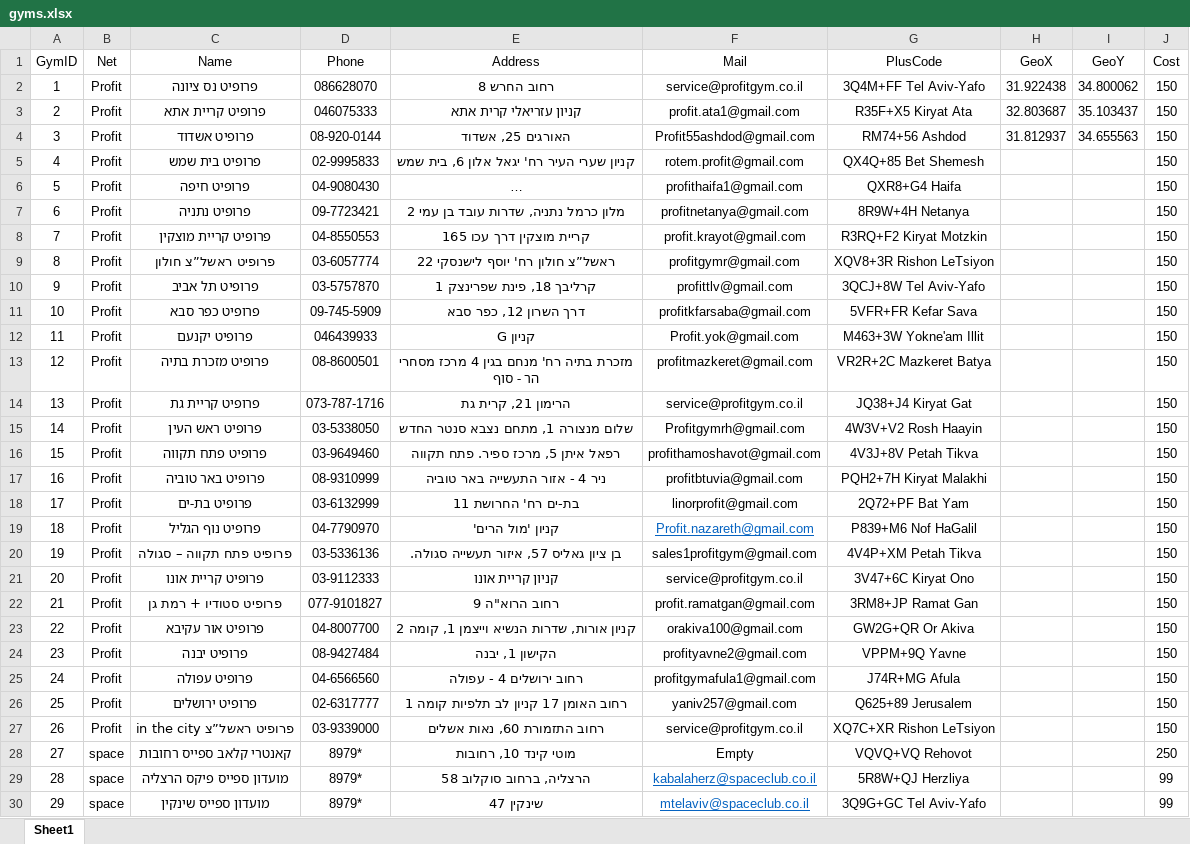
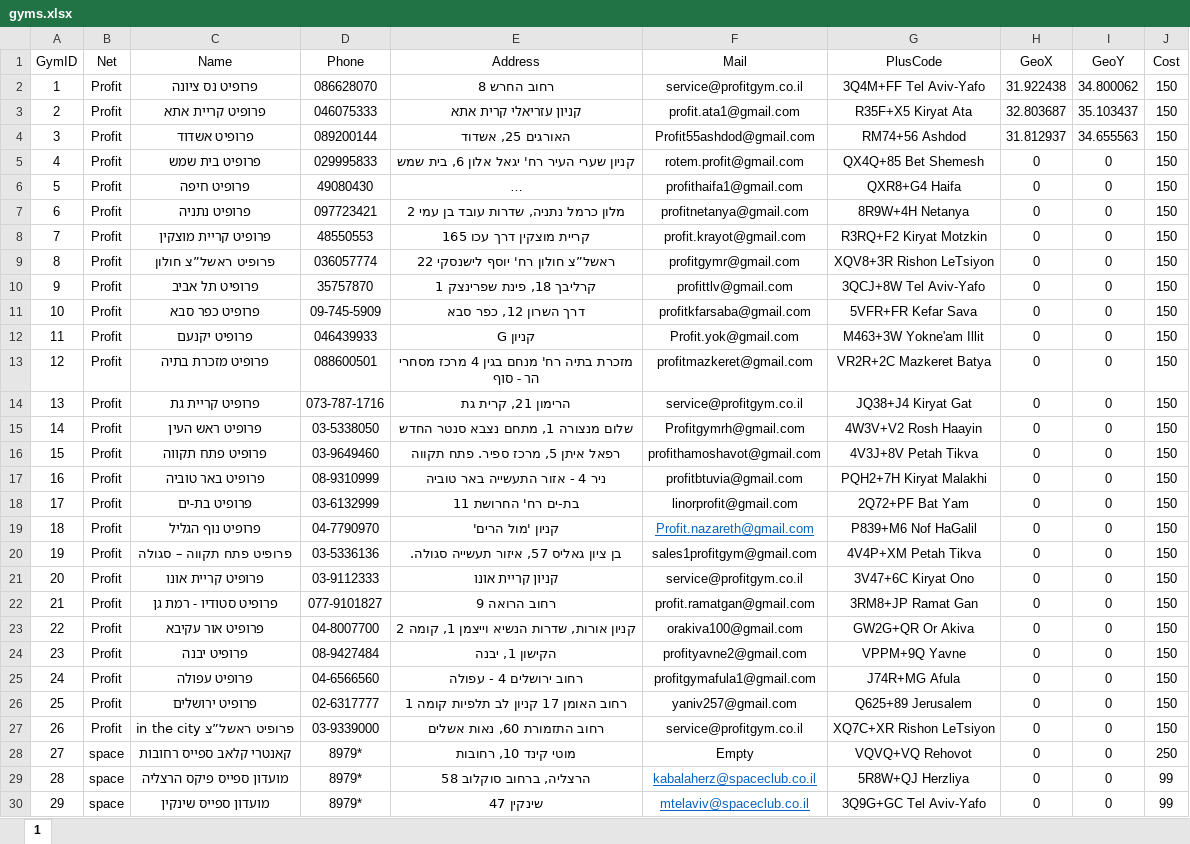
Before and after one commit to maximkoshel/GISproject, an Excel workbook: gyms.xlsx, sheet 1, drawn as a sheet; only a part is shown; long unchanged cells end in …; values as stored, in another font and other column widths than the file's, no borders; the diff covers the shown part only; the diff names each change by its address in the sheet, - before the commit and + after, or states it on an @@ line.

```diff
--- a/gyms.xlsx (sheet 1)
+++ b/gyms.xlsx (sheet 1)
-sheet tab: Sheet1
+sheet tab: 1
-D4 (Phone): 08-920-0144
+D4 (Phone): 089200144
-D5 (Phone): 02-9995833
+D5 (Phone): 029995833
-H5:H30 (GeoX): (empty)
+H5:H30 (GeoX): 0
-I5:I30 (GeoY): (empty)
+I5:I30 (GeoY): 0
-D6 (Phone): 04-9080430
+D6 (Phone): 49080430
-D7 (Phone): 09-7723421
+D7 (Phone): 097723421
-D8 (Phone): 04-8550553
+D8 (Phone): 48550553
-D9 (Phone): 03-6057774
+D9 (Phone): 036057774
-D10 (Phone): 03-5757870
+D10 (Phone): 35757870
-D13 (Phone): 08-8600501
+D13 (Phone): 088600501
-C22 (Name): פרופיט סטודיו + רמת גן
+C22 (Name): פרופיט סטודיו - רמת גן
-E22 (Address): רחוב הרוא"ה 9
+E22 (Address): רחוב הרואה 9
```
Also changed, not shown: 1 removed row and 86 edited cells elsewhere in this sheet, 7 other files.
